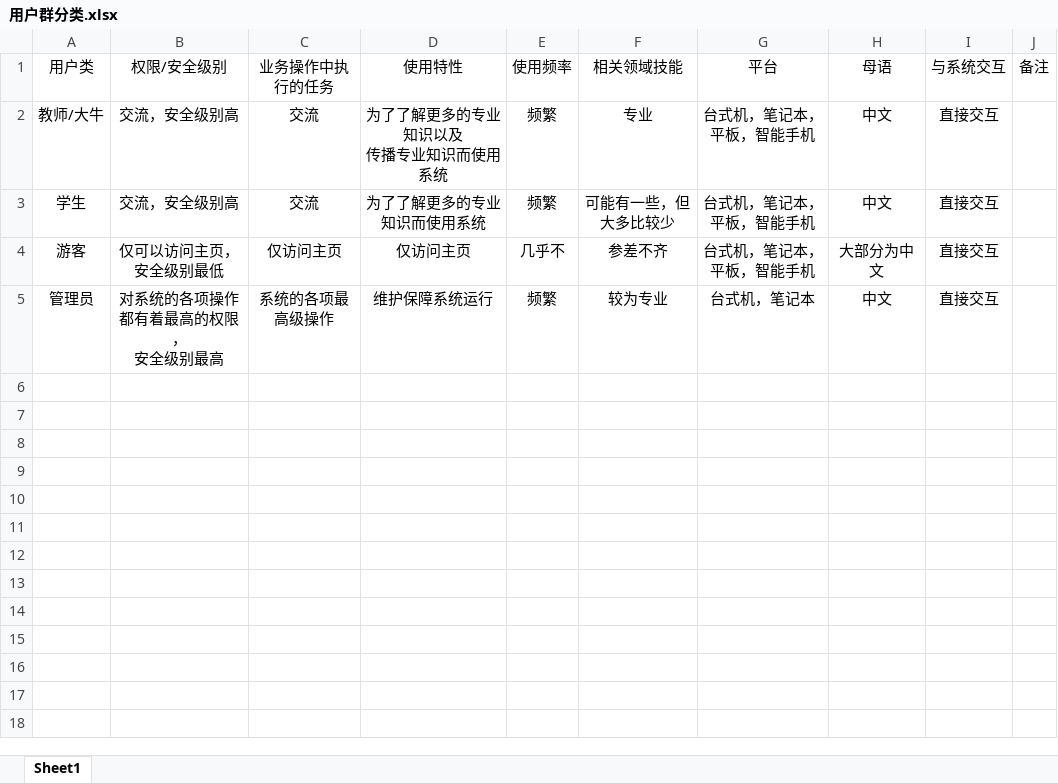
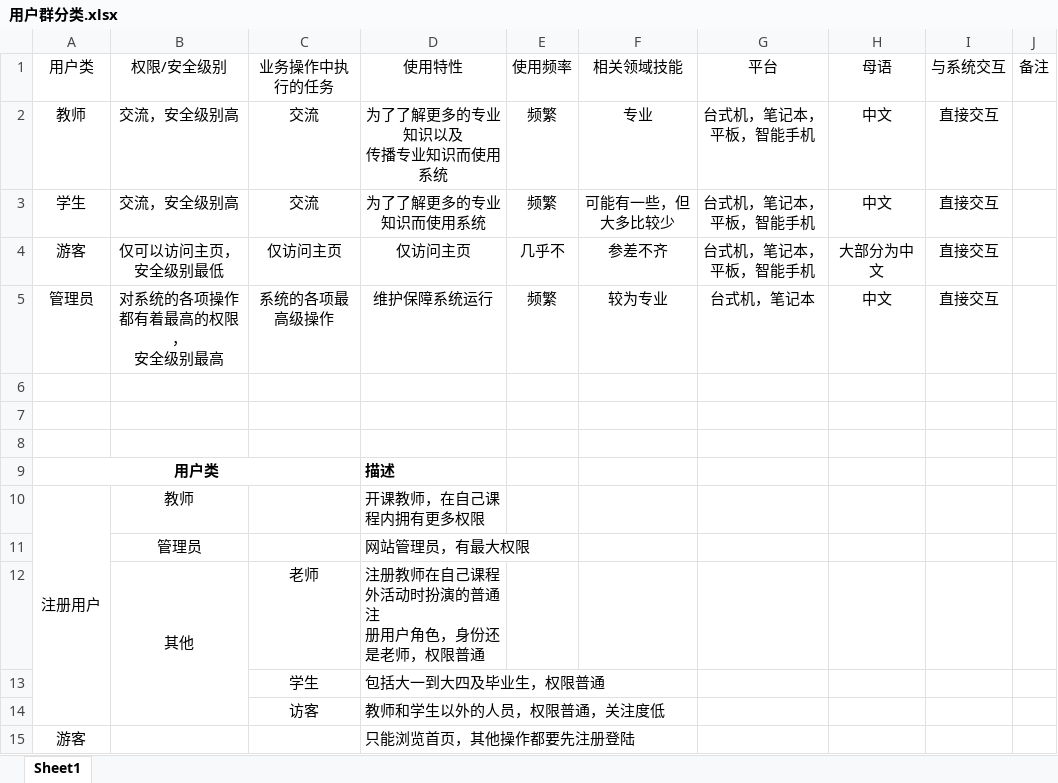
Before and after one commit to twn422/PRD2017, an Excel workbook: PRD-2017-G24/STW/受控文件/分析设计/需求工程计划/用户群分类.xlsx, sheet Sheet1, drawn as a sheet; values as stored, in another font and other column widths than the file's, no borders; ↵ is a line break in a cell; the diff names each change by its address in the sheet, - before the commit and + after, or states it on an @@ line.

```diff
--- a/PRD-2017-G24/STW/受控文件/分析设计/需求工程计划/用户群分类.xlsx (sheet Sheet1)
+++ b/PRD-2017-G24/STW/受控文件/分析设计/需求工程计划/用户群分类.xlsx (sheet Sheet1)
-A2: 教师/大牛
+A2: 教师
+row 6: (empty)
+row 7: (empty)
+row 8: (empty)
+row 9: 用户类 |  |  | 描述
+row 10: 注册用户 | 教师 |  | 开课教师，在自己课程内拥有更多权限
+row 11:  | 管理员 |  | 网站管理员，有最大权限
+row 12:  | 其他 | 老师 | 注册教师在自己课程外活动时扮演的普通注 ↵ 册用户角色，身份还是老师，权限普通
+row 13:  |  | 学生 | 包括大一到大四及毕业生，权限普通
+row 14:  |  | 访客 | 教师和学生以外的人员，权限普通，关注度低
+row 15: 游客 |  |  | 只能浏览首页，其他操作都要先注册登陆
```
Also changed, not shown: 2 other files.
